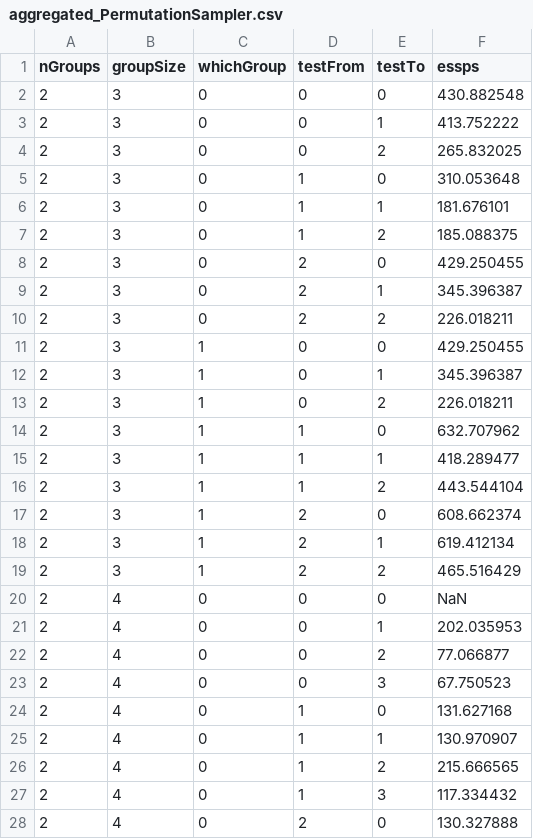
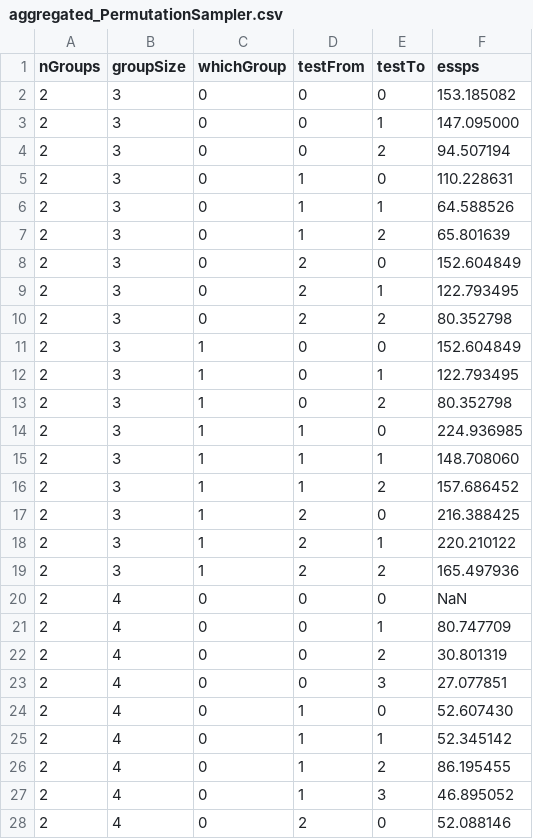
Before and after one commit to garyzhubc/blangGradAssignment-scaffold, a CSV file: nextflow/deliverables/permuted-clustering/PermutationSampler/aggregated_PermutationSampler.csv, drawn as a sheet; only a part is shown; the diff covers the shown part only.

```diff
--- a/nextflow/deliverables/permuted-clustering/PermutationSampler/aggregated_PermutationSampler.csv
+++ b/nextflow/deliverables/permuted-clustering/PermutationSampler/aggregated_PermutationSampler.csv
@@ -1,28 +1,28 @@
 nGroups,groupSize,whichGroup,testFrom,testTo,essps
-2,3,0,0,0,430.882548
-2,3,0,0,1,413.752222
-2,3,0,0,2,265.832025
-2,3,0,1,0,310.053648
-2,3,0,1,1,181.676101
-2,3,0,1,2,185.088375
-2,3,0,2,0,429.250455
-2,3,0,2,1,345.396387
-2,3,0,2,2,226.018211
-2,3,1,0,0,429.250455
-2,3,1,0,1,345.396387
-2,3,1,0,2,226.018211
-2,3,1,1,0,632.707962
-2,3,1,1,1,418.289477
-2,3,1,1,2,443.544104
-2,3,1,2,0,608.662374
-2,3,1,2,1,619.412134
-2,3,1,2,2,465.516429
+2,3,0,0,0,153.185082
+2,3,0,0,1,147.095000
+2,3,0,0,2,94.507194
+2,3,0,1,0,110.228631
+2,3,0,1,1,64.588526
+2,3,0,1,2,65.801639
+2,3,0,2,0,152.604849
+2,3,0,2,1,122.793495
+2,3,0,2,2,80.352798
+2,3,1,0,0,152.604849
+2,3,1,0,1,122.793495
+2,3,1,0,2,80.352798
+2,3,1,1,0,224.936985
+2,3,1,1,1,148.708060
+2,3,1,1,2,157.686452
+2,3,1,2,0,216.388425
+2,3,1,2,1,220.210122
+2,3,1,2,2,165.497936
 2,4,0,0,0,NaN
-2,4,0,0,1,202.035953
-2,4,0,0,2,77.066877
-2,4,0,0,3,67.750523
-2,4,0,1,0,131.627168
-2,4,0,1,1,130.970907
-2,4,0,1,2,215.666565
-2,4,0,1,3,117.334432
-2,4,0,2,0,130.327888
+2,4,0,0,1,80.747709
+2,4,0,0,2,30.801319
+2,4,0,0,3,27.077851
+2,4,0,1,0,52.607430
+2,4,0,1,1,52.345142
+2,4,0,1,2,86.195455
+2,4,0,1,3,46.895052
+2,4,0,2,0,52.088146
```
Also changed, not shown: 65 edited cells elsewhere in this file, 6 other files.
